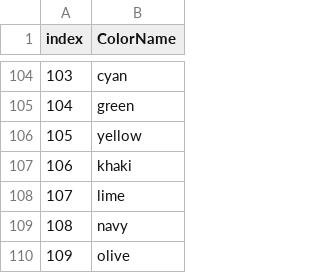
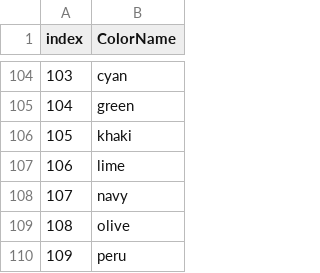
Before and after one commit to oldurand/MATH30601e4, a CSV file: Colours_rgb_shades.csv, drawn as a sheet; only a part is shown, gaps mark what is left out; the shorter side is filled out with more unchanged rows; removed rows and columns are numbered as before the commit, all else as after; the diff names each change by its address in the sheet, - before the commit and + after, or states it on an @@ line.

```diff
--- a/Colours_rgb_shades.csv
+++ b/Colours_rgb_shades.csv
-row 106: 105 | yellow
@@ column A (index) renumbered from row 106 down @@
```
Also changed, not shown: conjunctions_list.csv, prepositions_list.csv.
